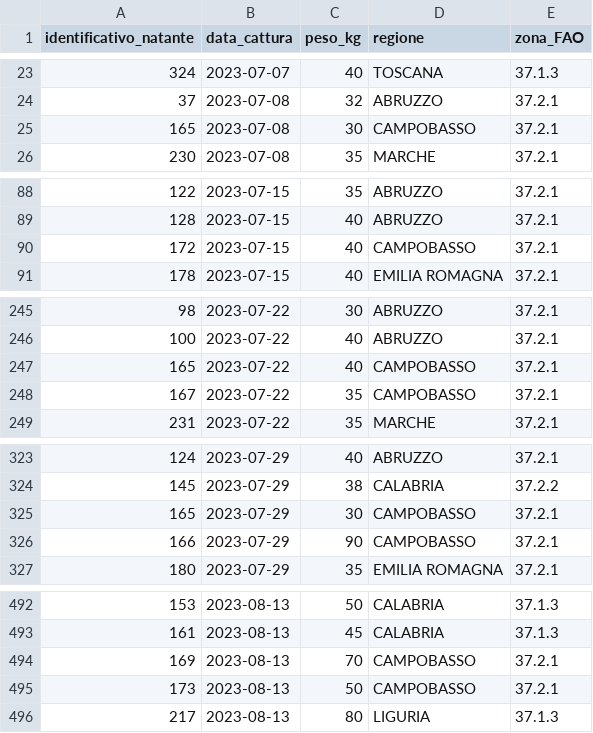
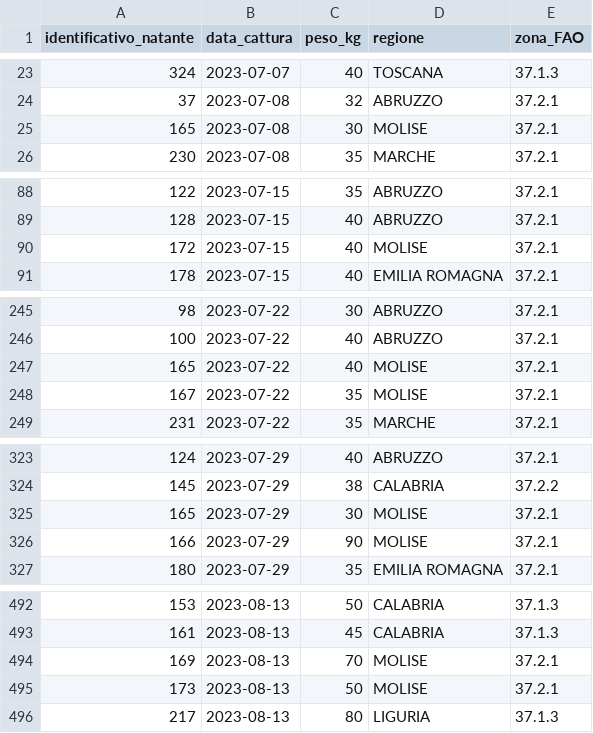
Before and after one commit to ondata/dbc-data, a CSV file: data/pescaTonnoRosso/pescaTonnoRosso_2023.csv, drawn as a sheet; only a part is shown, gaps mark what is left out; the diff covers the shown part only.

```diff
--- a/data/pescaTonnoRosso/pescaTonnoRosso_2023.csv
+++ b/data/pescaTonnoRosso/pescaTonnoRosso_2023.csv
@@ -24,3 +24,3 @@ identificativo_natante,data_cattura,peso_kg,regione,zona_FAO
 37,2023-07-08,32,ABRUZZO,37.2.1
-165,2023-07-08,30,CAMPOBASSO,37.2.1
+165,2023-07-08,30,MOLISE,37.2.1
 230,2023-07-08,35,MARCHE,37.2.1
@@ -89,3 +89,3 @@ identificativo_natante,data_cattura,peso_kg,regione,zona_FAO
 128,2023-07-15,40,ABRUZZO,37.2.1
-172,2023-07-15,40,CAMPOBASSO,37.2.1
+172,2023-07-15,40,MOLISE,37.2.1
 178,2023-07-15,40,EMILIA ROMAGNA,37.2.1
@@ -246,4 +246,4 @@ identificativo_natante,data_cattura,peso_kg,regione,zona_FAO
 100,2023-07-22,40,ABRUZZO,37.2.1
-165,2023-07-22,40,CAMPOBASSO,37.2.1
-167,2023-07-22,35,CAMPOBASSO,37.2.1
+165,2023-07-22,40,MOLISE,37.2.1
+167,2023-07-22,35,MOLISE,37.2.1
 231,2023-07-22,35,MARCHE,37.2.1
@@ -324,4 +324,4 @@ identificativo_natante,data_cattura,peso_kg,regione,zona_FAO
 145,2023-07-29,38,CALABRIA,37.2.2
-165,2023-07-29,30,CAMPOBASSO,37.2.1
-166,2023-07-29,90,CAMPOBASSO,37.2.1
+165,2023-07-29,30,MOLISE,37.2.1
+166,2023-07-29,90,MOLISE,37.2.1
 180,2023-07-29,35,EMILIA ROMAGNA,37.2.1
@@ -493,4 +493,4 @@ identificativo_natante,data_cattura,peso_kg,regione,zona_FAO
 161,2023-08-13,45,CALABRIA,37.1.3
-169,2023-08-13,70,CAMPOBASSO,37.2.1
-173,2023-08-13,50,CAMPOBASSO,37.2.1
+169,2023-08-13,70,MOLISE,37.2.1
+173,2023-08-13,50,MOLISE,37.2.1
 217,2023-08-13,80,LIGURIA,37.1.3
```
Also changed, not shown: 4 edited cells elsewhere in this file, data/pescaTonnoRosso/pescaTonnoRosso.csv.
